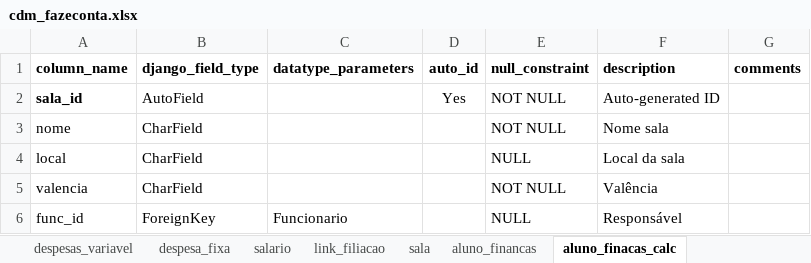
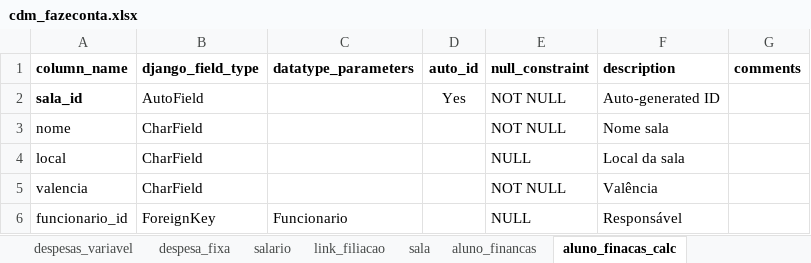
Before and after one commit to akls/faz-e-conta, an Excel workbook: resources/cdm/cdm_fazeconta.xlsx, sheet aluno_finacas_calc, drawn as a sheet; values as stored, in another font and other column widths than the file's, no borders; the diff names each change by its address in the sheet, - before the commit and + after, or states it on an @@ line.

Commit message:
Report Alunos por sala

```diff
--- a/resources/cdm/cdm_fazeconta.xlsx (sheet aluno_finacas_calc)
+++ b/resources/cdm/cdm_fazeconta.xlsx (sheet aluno_finacas_calc)
-A6 (column_name): func_id
+A6 (column_name): funcionario_id
```
Also changed, not shown: sheet comparticipacao_mensal_ss, sheet mensalidade_aluno, 24 other files.
